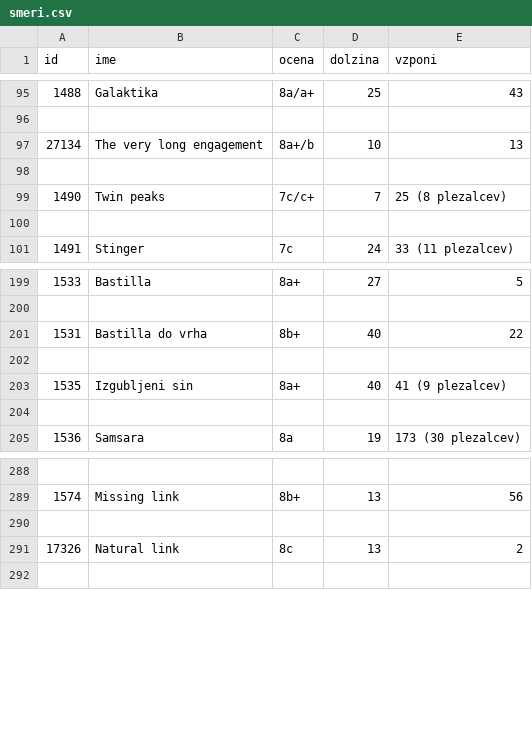
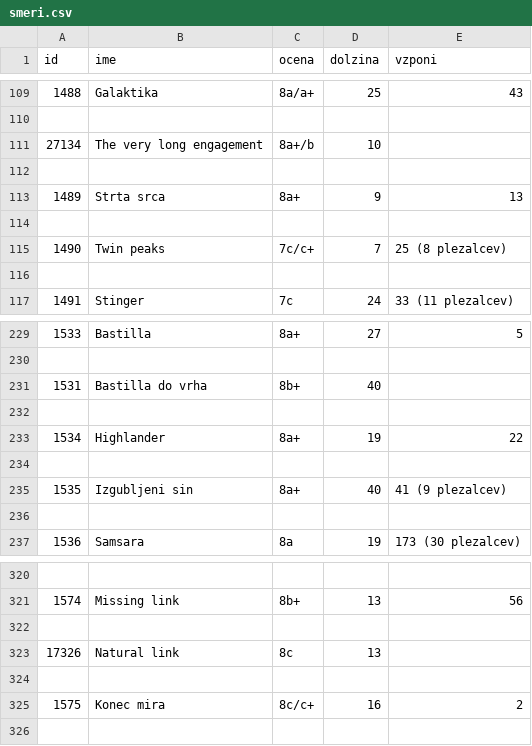
Before and after one commit to staskotar/faks_analiza-podatkov, a CSV file: csv/smeri.csv, drawn as a sheet; only a part is shown, gaps mark what is left out; the diff covers the shown part only.

```diff
--- a/csv/smeri.csv
+++ b/csv/smeri.csv
@@ -96,3 +110,5 @@ id,ime,ocena,dolzina,vzponi
 
-27134,The very long engagement,8a+/b,10,13
+27134,The very long engagement,8a+/b,10,
+
+1489,Strta srca,8a+,9,13
 
@@ -200,3 +230,5 @@ id,ime,ocena,dolzina,vzponi
 
-1531,Bastilla do vrha,8b+,40,22
+1531,Bastilla do vrha,8b+,40,
+
+1534,Highlander,8a+,19,22
 
@@ -290,3 +322,5 @@ id,ime,ocena,dolzina,vzponi
 
-17326,Natural link,8c,13,2
+17326,Natural link,8c,13,
+
+1575,Konec mira,8c/c+,16,2
 
```
Also changed, not shown: 30 added rows, 2 removed rows and 8 edited cells elsewhere in this file, 3 other files.
